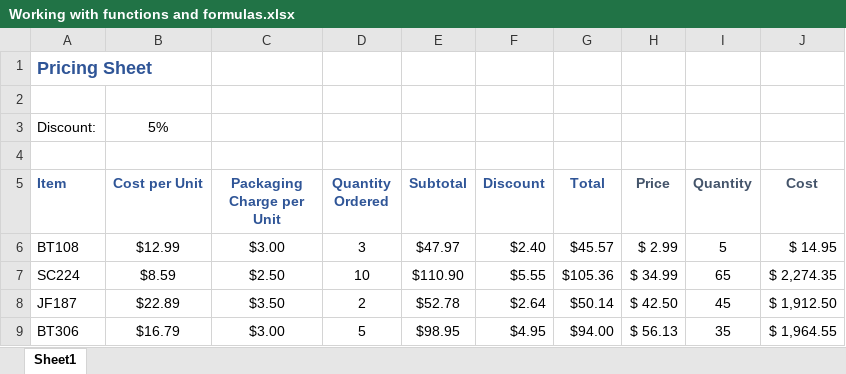
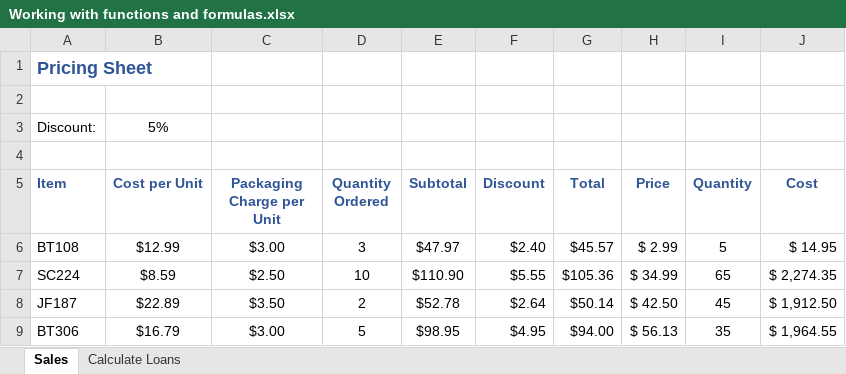
Before and after one commit to poojahirekhan/Microsoft-Excel, an Excel workbook: Working with functions and formulas.xlsx, sheet Sales, drawn as a sheet; values as stored, in another font and other column widths than the file's, no borders; the diff names each change by its address in the sheet, - before the commit and + after, or states it on an @@ line.

Commit message:
calculate a payment rate of each loan

```diff
--- a/Working with functions and formulas.xlsx (sheet Sales)
+++ b/Working with functions and formulas.xlsx (sheet Sales)
-sheet tab: Sheet1
+sheet tab: Sales
+sheet tab: Calculate Loans
-H5:J5 text colour: #44546A
+H5:J5 text colour: #2F5597
```
